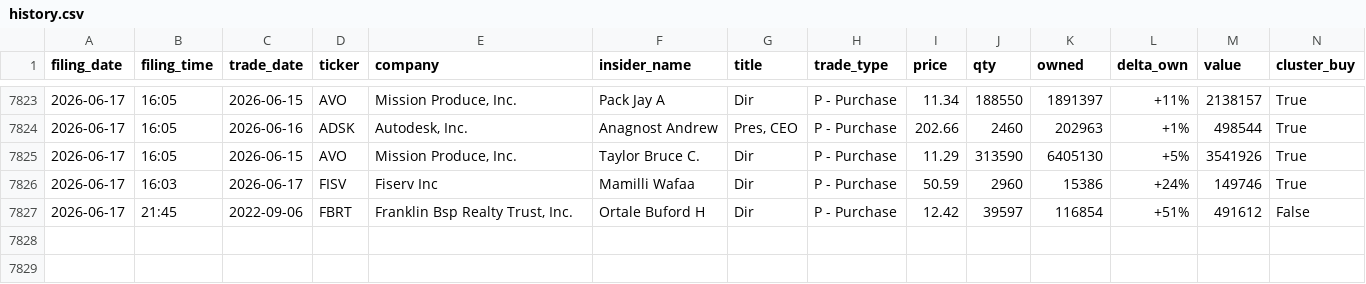
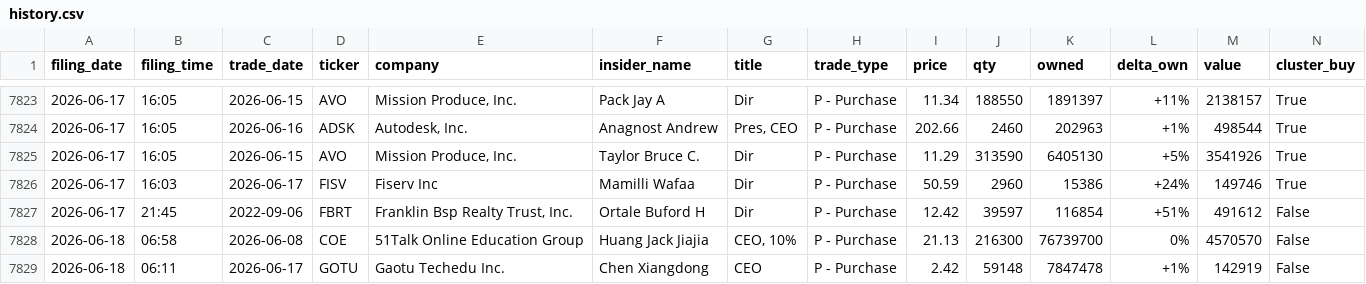
Before and after one commit to insideredgepro/insideredgepro.github.io, a CSV file: data/history.csv, drawn as a sheet; only a part is shown, gaps mark what is left out.

```diff
--- a/data/history.csv
+++ b/data/history.csv
@@ -7827 +7827,3 @@ filing_date,filing_time,trade_date,ticker,company,insider_name,title,trade_type,
 2026-06-17,21:45,2022-09-06,FBRT,"Franklin Bsp Realty Trust, Inc.",Ortale Buford H,Dir,P - Purchase,12.42,39597,116854,+51%,491612,False
+2026-06-18,06:58,2026-06-08,COE,51Talk Online Education Group,Huang Jack Jiajia,"CEO, 10%",P - Purchase,21.13,216300,76739700,0%,4570570,False
+2026-06-18,06:11,2026-06-17,GOTU,Gaotu Techedu Inc.,Chen Xiangdong,CEO,P - Purchase,2.42,59148,7847478,+1%,142919,False
```
Also changed, not shown: 3 other files.
